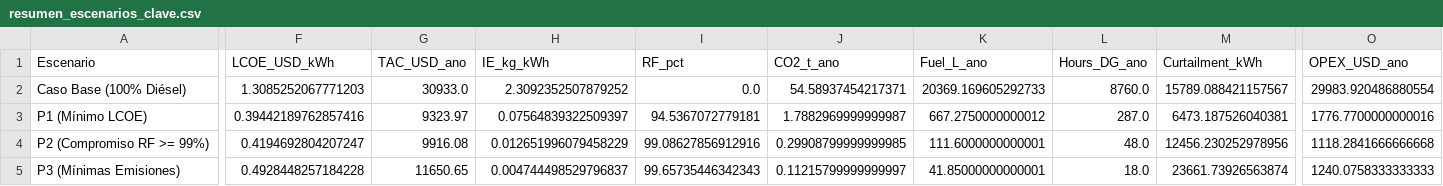
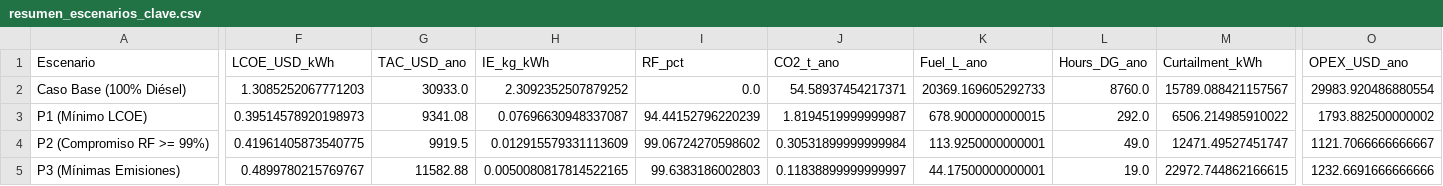
Before and after one commit to gomez-ke/TFM_repository, a CSV file: ANALISIS_DEFINITIVO/SIMULACION/resumen_escenarios_clave.csv, drawn as a sheet; only a part is shown, gaps mark what is left out; the diff covers the shown part only; the diff names each change by its address in the sheet, - before the commit and + after, or states it on an @@ line.

```diff
--- a/ANALISIS_DEFINITIVO/SIMULACION/resumen_escenarios_clave.csv
+++ b/ANALISIS_DEFINITIVO/SIMULACION/resumen_escenarios_clave.csv
-F3 (LCOE_USD_kWh): 0.39442189762857416
+F3 (LCOE_USD_kWh): 0.39514578920198973
-G3 (TAC_USD_ano): 9323.97
+G3 (TAC_USD_ano): 9341.08
-H3 (IE_kg_kWh): 0.07564839322509397
+H3 (IE_kg_kWh): 0.07696630948337087
-I3 (RF_pct): 94.5367072779181
+I3 (RF_pct): 94.44152796220239
-J3 (CO2_t_ano): 1.7882969999999987
+J3 (CO2_t_ano): 1.8194519999999987
-K3 (Fuel_L_ano): 667.2750000000012
+K3 (Fuel_L_ano): 678.9000000000015
-L3 (Hours_DG_ano): 287.0
+L3 (Hours_DG_ano): 292.0
-M3 (Curtailment_kWh): 6473.187526040381
+M3 (Curtailment_kWh): 6506.214985910022
-O3 (OPEX_USD_ano): 1776.7700000000016
+O3 (OPEX_USD_ano): 1793.882500000002
-F4 (LCOE_USD_kWh): 0.4194692804207247
+F4 (LCOE_USD_kWh): 0.41961405873540775
-G4 (TAC_USD_ano): 9916.08
+G4 (TAC_USD_ano): 9919.5
-H4 (IE_kg_kWh): 0.012651996079458229
+H4 (IE_kg_kWh): 0.012915579331113609
-I4 (RF_pct): 99.08627856912916
+I4 (RF_pct): 99.06724270598602
-J4 (CO2_t_ano): 0.29908799999999985
+J4 (CO2_t_ano): 0.30531899999999984
-K4 (Fuel_L_ano): 111.6000000000001
+K4 (Fuel_L_ano): 113.9250000000001
-L4 (Hours_DG_ano): 48.0
+L4 (Hours_DG_ano): 49.0
-M4 (Curtailment_kWh): 12456.230252978956
+M4 (Curtailment_kWh): 12471.49527451747
-O4 (OPEX_USD_ano): 1118.2841666666668
+O4 (OPEX_USD_ano): 1121.7066666666667
-F5 (LCOE_USD_kWh): 0.4928448257184228
+F5 (LCOE_USD_kWh): 0.4899780215769767
-G5 (TAC_USD_ano): 11650.65
+G5 (TAC_USD_ano): 11582.88
-H5 (IE_kg_kWh): 0.004744498529796837
+H5 (IE_kg_kWh): 0.0050080817814522165
-I5 (RF_pct): 99.65735446342343
+I5 (RF_pct): 99.6383186002803
-J5 (CO2_t_ano): 0.11215799999999997
+J5 (CO2_t_ano): 0.11838899999999997
-K5 (Fuel_L_ano): 41.85000000000001
+K5 (Fuel_L_ano): 44.17500000000001
-L5 (Hours_DG_ano): 18.0
+L5 (Hours_DG_ano): 19.0
-M5 (Curtailment_kWh): 23661.73926563874
+M5 (Curtailment_kWh): 22972.744862166615
-O5 (OPEX_USD_ano): 1240.0758333333333
+O5 (OPEX_USD_ano): 1232.6691666666666
```
Also changed, not shown: 9 edited cells elsewhere in this file, ANALISIS_DEFINITIVO/RECURSO_SOLAR/resumen_recurso_solar_colombia.csv, ANALISIS_DEFINITIVO/SIMULACION/flujos_caja_25anos_P1.csv, 8 other files.
